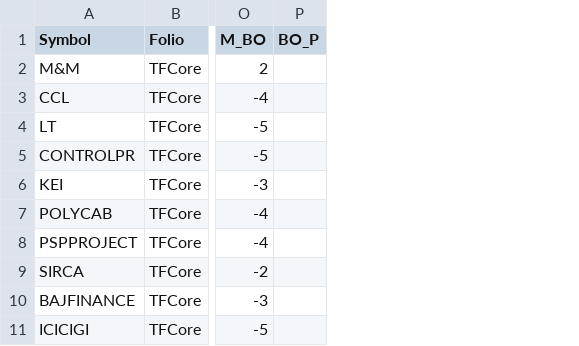
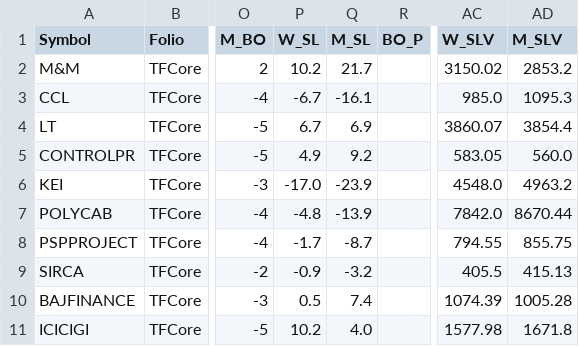
Before and after one commit to aypaninv/market-dashboard, a CSV file: tfcore_report.csv, drawn as a sheet; only a part is shown, gaps mark what is left out; the diff names each change by its address in the sheet, - before the commit and + after, or states it on an @@ line.

```diff
--- a/tfcore_report.csv
+++ b/tfcore_report.csv
+column P (W_SL), rows 2-11: 10.2 | -6.7 | 6.7 | 4.9 | -17.0 | -4.8 | -1.7 | -0.9 | 0.5 | 10.2
+column Q (M_SL), rows 2-11: 21.7 | -16.1 | 6.9 | 9.2 | -23.9 | -13.9 | -8.7 | -3.2 | 7.4 | 4.0
+column AC (W_SLV), rows 2-11: 3150.02 | 985.0 | 3860.07 | 583.05 | 4548.0 | 7842.0 | 794.55 | 405.5 | 1074.39 | 1577.98
+column AD (M_SLV), rows 2-11: 2853.2 | 1095.3 | 3854.4 | 560.0 | 4963.2 | 8670.44 | 855.75 | 415.13 | 1005.28 | 1671.8
```
Also changed, not shown: indices_report.csv, portfolio_report.csv, 16 other files.
